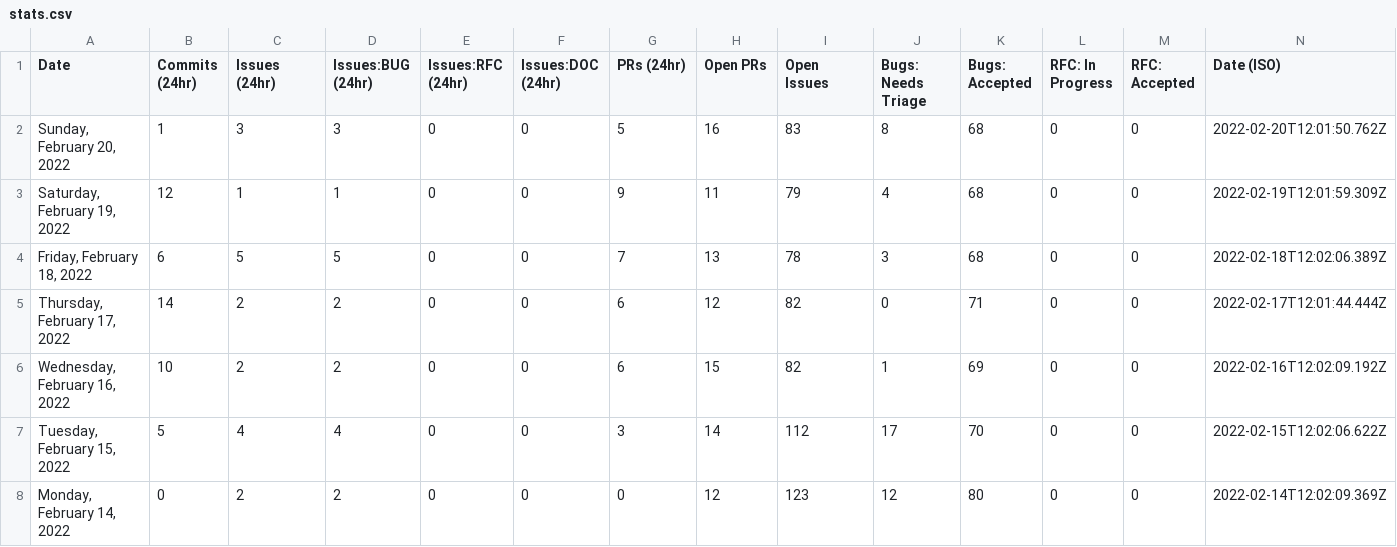
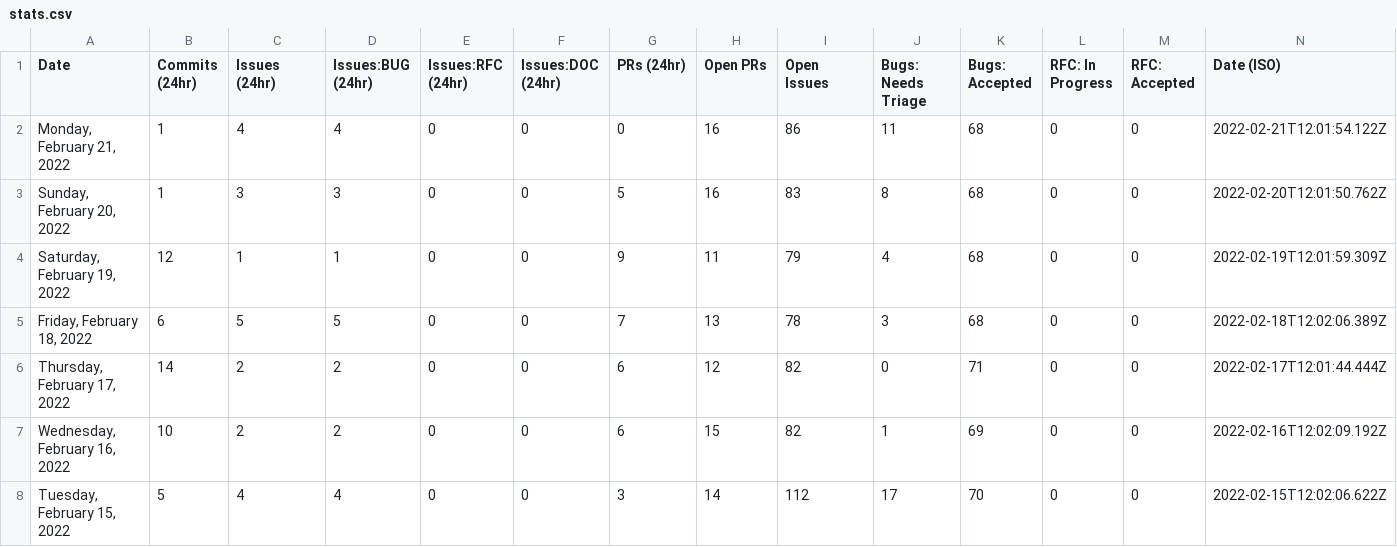
Before and after one commit to carmen16gm/astro, a CSV file: scripts/stats/stats.csv, drawn as a sheet; only a part is shown; the shorter side is filled out with more unchanged rows.

```diff
--- a/scripts/stats/stats.csv
+++ b/scripts/stats/stats.csv
@@ -1,2 +1,3 @@
 Date,Commits (24hr),Issues (24hr),Issues:BUG (24hr),Issues:RFC (24hr),Issues:DOC (24hr),PRs (24hr),Open PRs,Open Issues,Bugs: Needs Triage,Bugs: Accepted,RFC: In Progress,RFC: Accepted,Date (ISO)
+"Monday, February 21, 2022",1,4,4,0,0,0,16,86,11,68,0,0,"2022-02-21T12:01:54.122Z"
 "Sunday, February 20, 2022",1,3,3,0,0,5,16,83,8,68,0,0,"2022-02-20T12:01:50.762Z"
```
